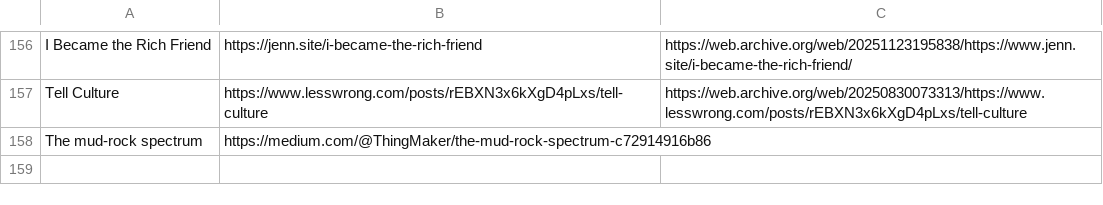
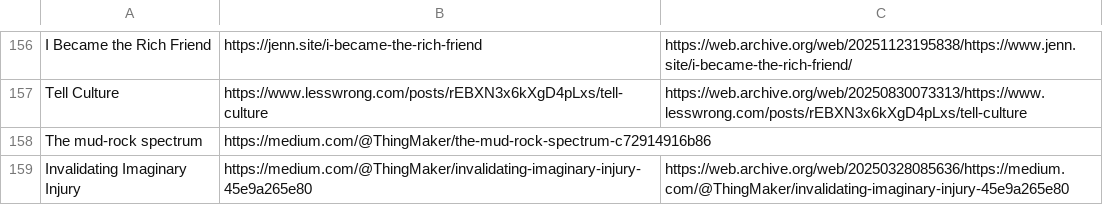
Before and after one commit to Cynosure-North/Website, a CSV file: content/finds/finds.csv, drawn as a sheet; only a part is shown, gaps mark what is left out; the diff names each change by its address in the sheet, - before the commit and + after, or states it on an @@ line.

Commit message:
new find: Invalidating Imaginary Injury

```diff
--- a/content/finds/finds.csv
+++ b/content/finds/finds.csv
+row 159: Invalidating Imaginary Injury | https://medium.com/@ThingMaker/invalidating-imaginary-injury-45e9a265e80 | https://web.archive.org/web/20250328085636/https://medium.com/@ThingMaker/invalidating-imaginary-injury-45e9a265e80
```
